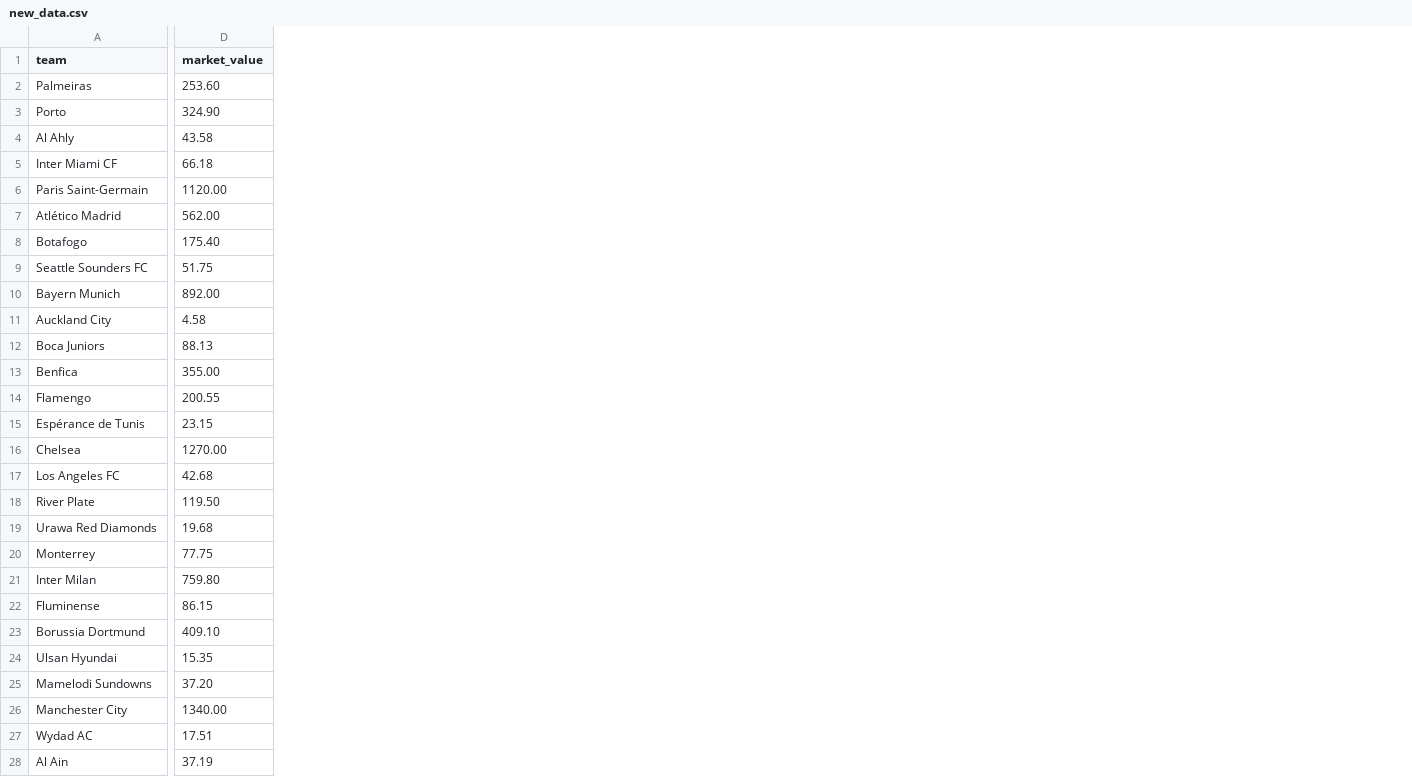
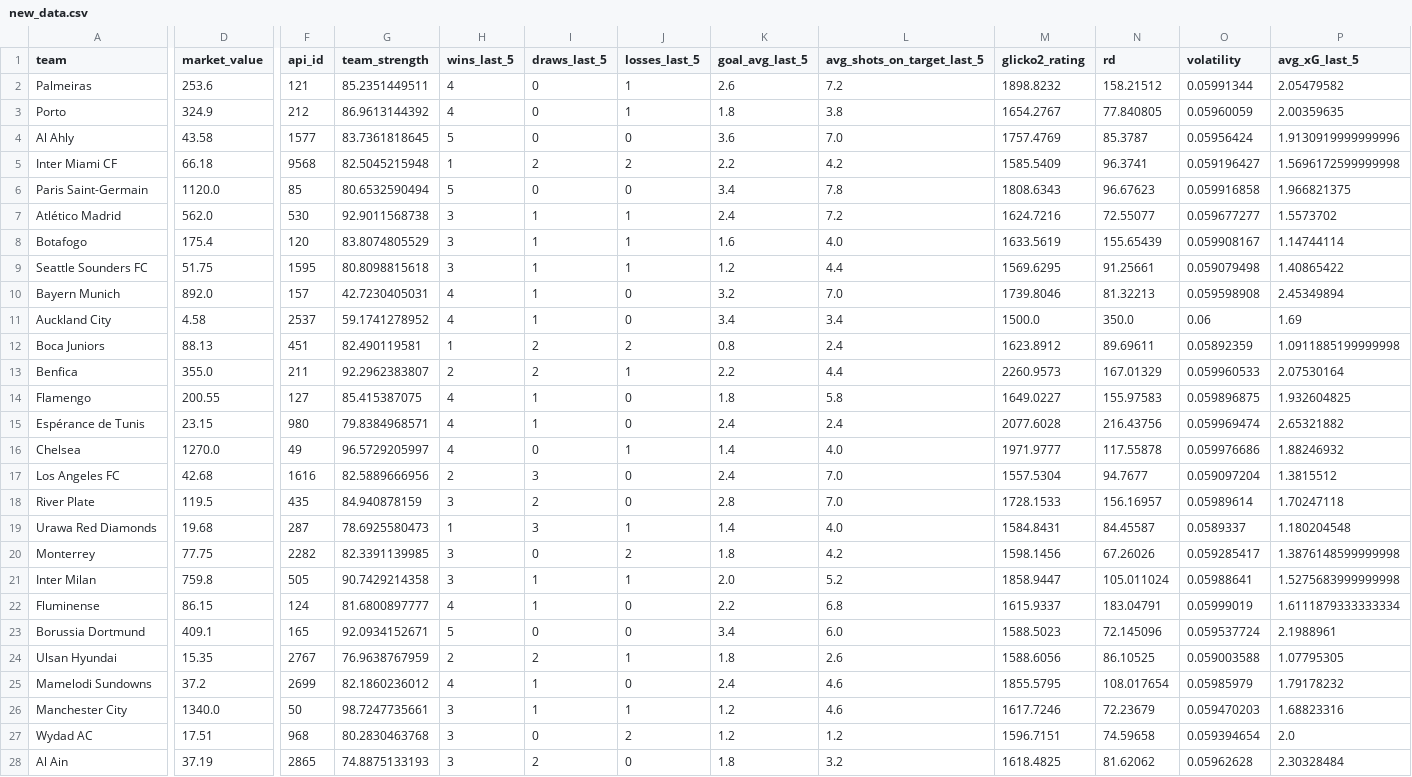
Before and after one commit to IU-Capstone-Project-2025/GoalSight, a CSV file: backend/goalsight/teams/data/new_data.csv, drawn as a sheet; only a part is shown, gaps mark what is left out; the diff covers the shown part only; the diff names each change by its address in the sheet, - before the commit and + after, or states it on an @@ line.

Commit message:
add: new data

```diff
--- a/backend/goalsight/teams/data/new_data.csv
+++ b/backend/goalsight/teams/data/new_data.csv
+column F (api_id), rows 2-28: 121 | 212 | 1577 | 9568 | 85 | 530 | 120 | 1595 | 157 | 2537 | 451 | 211 | 127 | 980 | 49 | 1616 | 435 | 287 | 2282 | 505 | 124 | 165 | 2767 | 2699 | 50 | 968 | 2865
+column G (team_strength), rows 2-28: 85.2351449511 | 86.9613144392 | 83.7361818645 | 82.5045215948 | 80.6532590494 | 92.9011568738 | 83.8074805529 | 80.8098815618 | 42.7230405031 | 59.1741278952 | 82.490119581 | 92.2962383807 | 85.415387075 | 79.8384968571 | 96.5729205997 | 82.5889666956 | 84.940878159 | 78.6925580473 | 82.3391139985 | 90.7429214358 | 81.6800897777 | 92.0934152671 | 76.9638767959 | 82.1860236012 | 98.7247735661 | 80.2830463768 | 74.8875133193
+column H (wins_last_5), rows 2-28: 4 | 4 | 5 | 1 | 5 | 3 | 3 | 3 | 4 | 4 | 1 | 2 | 4 | 4 | 4 | 2 | 3 | 1 | 3 | 3 | 4 | 5 | 2 | 4 | 3 | 3 | 3
+column I (draws_last_5), rows 2-28: 0 | 0 | 0 | 2 | 0 | 1 | 1 | 1 | 1 | 1 | 2 | 2 | 1 | 1 | 0 | 3 | 2 | 3 | 0 | 1 | 1 | 0 | 2 | 1 | 1 | 0 | 2
+column J (losses_last_5), rows 2-28: 1 | 1 | 0 | 2 | 0 | 1 | 1 | 1 | 0 | 0 | 2 | 1 | 0 | 0 | 1 | 0 | 0 | 1 | 2 | 1 | 0 | 0 | 1 | 0 | 1 | 2 | 0
+column K (goal_avg_last_5), rows 2-28: 2.6 | 1.8 | 3.6 | 2.2 | 3.4 | 2.4 | 1.6 | 1.2 | 3.2 | 3.4 | 0.8 | 2.2 | 1.8 | 2.4 | 1.4 | 2.4 | 2.8 | 1.4 | 1.8 | 2.0 | 2.2 | 3.4 | 1.8 | 2.4 | 1.2 | 1.2 | 1.8
+column L (avg_shots_on_target_last_5), rows 2-28: 7.2 | 3.8 | 7.0 | 4.2 | 7.8 | 7.2 | 4.0 | 4.4 | 7.0 | 3.4 | 2.4 | 4.4 | 5.8 | 2.4 | 4.0 | 7.0 | 7.0 | 4.0 | 4.2 | 5.2 | 6.8 | 6.0 | 2.6 | 4.6 | 4.6 | 1.2 | 3.2
+column M (glicko2_rating), rows 2-28: 1898.8232 | 1654.2767 | 1757.4769 | 1585.5409 | 1808.6343 | 1624.7216 | 1633.5619 | 1569.6295 | 1739.8046 | 1500.0 | 1623.8912 | 2260.9573 | 1649.0227 | 2077.6028 | 1971.9777 | 1557.5304 | 1728.1533 | 1584.8431 | 1598.1456 | 1858.9447 | 1615.9337 | 1588.5023 | 1588.6056 | 1855.5795 | 1617.7246 | 1596.7151 | 1618.4825
+column N (rd), rows 2-28: 158.21512 | 77.840805 | 85.3787 | 96.3741 | 96.67623 | 72.55077 | 155.65439 | 91.25661 | 81.32213 | 350.0 | 89.69611 | 167.01329 | 155.97583 | 216.43756 | 117.55878 | 94.7677 | 156.16957 | 84.45587 | 67.26026 | 105.011024 | 183.04791 | 72.145096 | 86.10525 | 108.017654 | 72.23679 | 74.59658 | 81.62062
+column O (volatility), rows 2-28: 0.05991344 | 0.05960059 | 0.05956424 | 0.059196427 | 0.059916858 | 0.059677277 | 0.059908167 | 0.059079498 | 0.059598908 | 0.06 | 0.05892359 | 0.059960533 | 0.059896875 | 0.059969474 | 0.059976686 | 0.059097204 | 0.05989614 | 0.0589337 | 0.059285417 | 0.05988641 | 0.05999019 | 0.059537724 | 0.059003588 | 0.05985979 | 0.059470203 | 0.059394654 | 0.05962628
+column P (avg_xG_last_5), rows 2-28: 2.05479582 | 2.00359635 | 1.9130919999999996 | 1.5696172599999998 | 1.966821375 | 1.5573702 | 1.14744114 | 1.40865422 | 2.45349894 | 1.69 | 1.0911885199999998 | 2.07530164 | 1.932604825 | 2.65321882 | 1.88246932 | 1.3815512 | 1.70247118 | 1.180204548 | 1.3876148599999998 | 1.5275683999999998 | 1.6111879333333334 | 2.1988961 | 1.07795305 | 1.79178232 | 1.68823316 | 2.0 | 2.30328484
-D2 (market_value): 253.60
+D2 (market_value): 253.6
-D3 (market_value): 324.90
+D3 (market_value): 324.9
-D6 (market_value): 1120.00
+D6 (market_value): 1120.0
-D7 (market_value): 562.00
+D7 (market_value): 562.0
-D8 (market_value): 175.40
+D8 (market_value): 175.4
-D10 (market_value): 892.00
+D10 (market_value): 892.0
-D13 (market_value): 355.00
+D13 (market_value): 355.0
-D16 (market_value): 1270.00
+D16 (market_value): 1270.0
-D18 (market_value): 119.50
+D18 (market_value): 119.5
-D21 (market_value): 759.80
+D21 (market_value): 759.8
-D23 (market_value): 409.10
+D23 (market_value): 409.1
-D25 (market_value): 37.20
+D25 (market_value): 37.2
-D26 (market_value): 1340.00
+D26 (market_value): 1340.0
```
Also changed, not shown: 2 added columns and 4 edited cells elsewhere in this file, backend/goalsight/teams/data/initial_data.csv, 14 other files.
